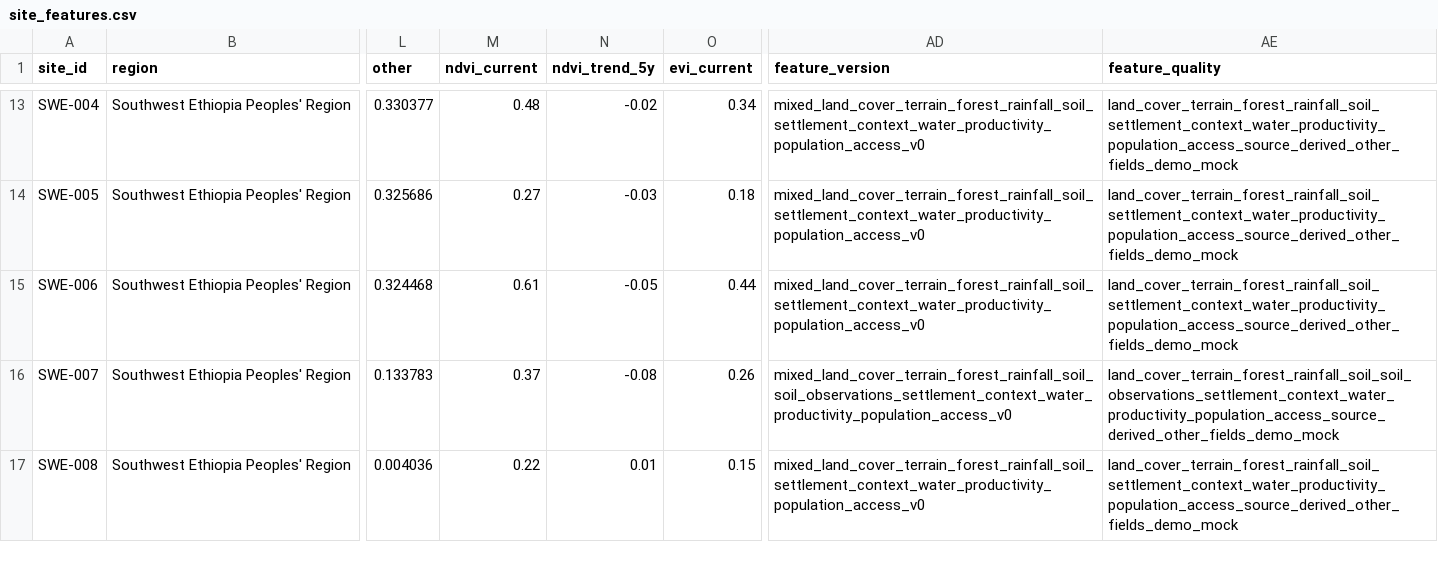
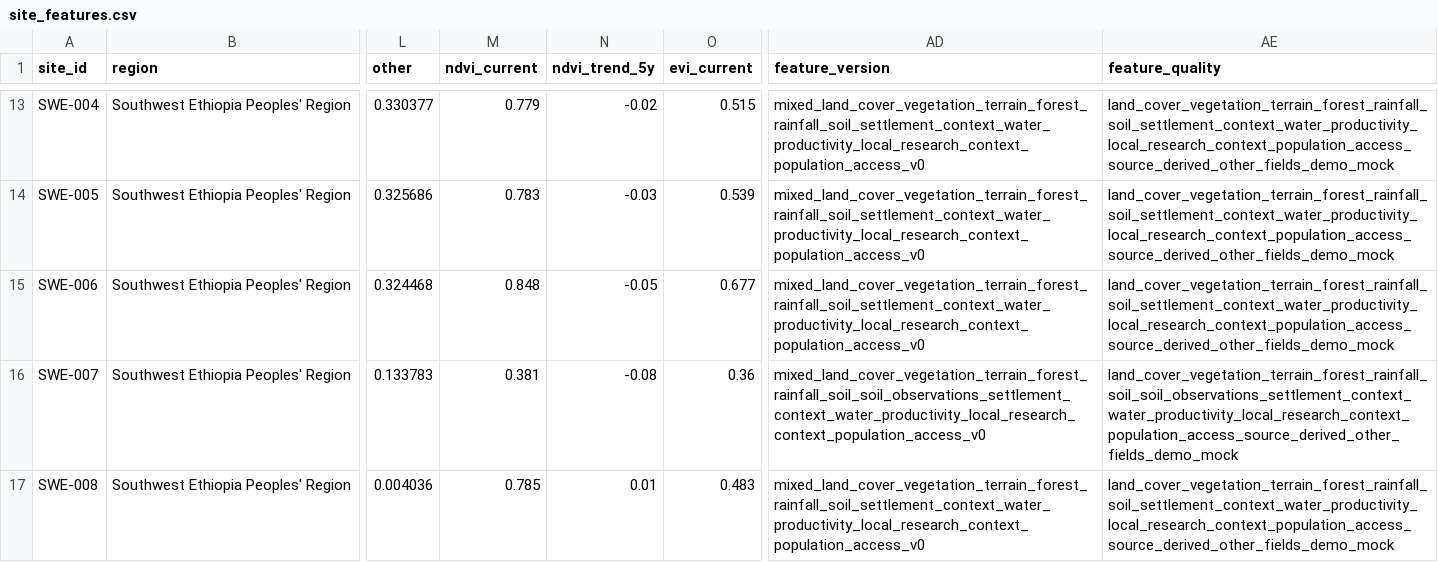
Before and after one commit to carlsenares/chaka, a CSV file: data/features/site_features.csv, drawn as a sheet; only a part is shown, gaps mark what is left out; the diff covers the shown part only; the diff names each change by its address in the sheet, - before the commit and + after, or states it on an @@ line.

Commit message:
Add vegetation and local research context ingest

```diff
--- a/data/features/site_features.csv
+++ b/data/features/site_features.csv
-M13 (ndvi_current): 0.48
+M13 (ndvi_current): 0.779
-O13 (evi_current): 0.34
+O13 (evi_current): 0.515
-AD13:AD15 (feature_version): mixed_land_cover_terrain_forest_rainfall_soil_settlement_context_water_productivity_population_access_v0
+AD13:AD15 (feature_version): mixed_land_cover_vegetation_terrain_forest_rainfall_soil_settlement_context_water_productivity_local_research_context_population_access_v0
-AE13:AE15 (feature_quality): land_cover_terrain_forest_rainfall_soil_settlement_context_water_productivity_population_access_source_derived_other_fields_demo_mock
+AE13:AE15 (feature_quality): land_cover_vegetation_terrain_forest_rainfall_soil_settlement_context_water_productivity_local_research_context_population_access_source_derived_other_fields_demo_mock
-M14 (ndvi_current): 0.27
+M14 (ndvi_current): 0.783
-O14 (evi_current): 0.18
+O14 (evi_current): 0.539
-M15 (ndvi_current): 0.61
+M15 (ndvi_current): 0.848
-O15 (evi_current): 0.44
+O15 (evi_current): 0.677
-M16 (ndvi_current): 0.37
+M16 (ndvi_current): 0.381
-O16 (evi_current): 0.26
+O16 (evi_current): 0.36
-AD16 (feature_version): mixed_land_cover_terrain_forest_rainfall_soil_soil_observations_settlement_context_water_productivity_population_access_v0
+AD16 (feature_version): mixed_land_cover_vegetation_terrain_forest_rainfall_soil_soil_observations_settlement_context_water_productivity_local_research_context_population_access_v0
-AE16 (feature_quality): land_cover_terrain_forest_rainfall_soil_soil_observations_settlement_context_water_productivity_population_access_source_derived_other_fields_demo_mock
+AE16 (feature_quality): land_cover_vegetation_terrain_forest_rainfall_soil_soil_observations_settlement_context_water_productivity_local_research_context_population_access_source_derived_other_fields_demo_mock
-M17 (ndvi_current): 0.22
+M17 (ndvi_current): 0.785
-O17 (evi_current): 0.15
+O17 (evi_current): 0.483
-AD17 (feature_version): mixed_land_cover_terrain_forest_rainfall_soil_settlement_context_water_productivity_population_access_v0
+AD17 (feature_version): mixed_land_cover_vegetation_terrain_forest_rainfall_soil_settlement_context_water_productivity_local_research_context_population_access_v0
-AE17 (feature_quality): land_cover_terrain_forest_rainfall_soil_settlement_context_water_productivity_population_access_source_derived_other_fields_demo_mock
+AE17 (feature_quality): land_cover_vegetation_terrain_forest_rainfall_soil_settlement_context_water_productivity_local_research_context_population_access_source_derived_other_fields_demo_mock
```
Also changed, not shown: 44 edited cells elsewhere in this file, 13 other files.
